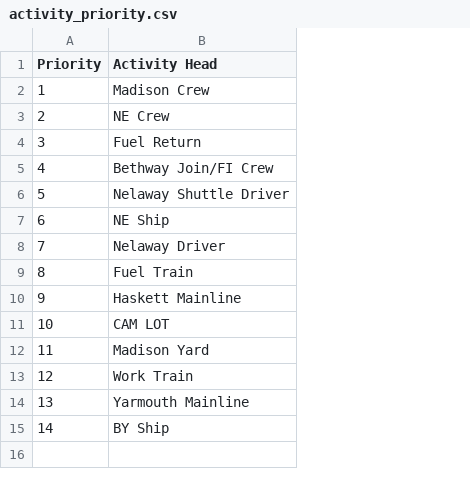
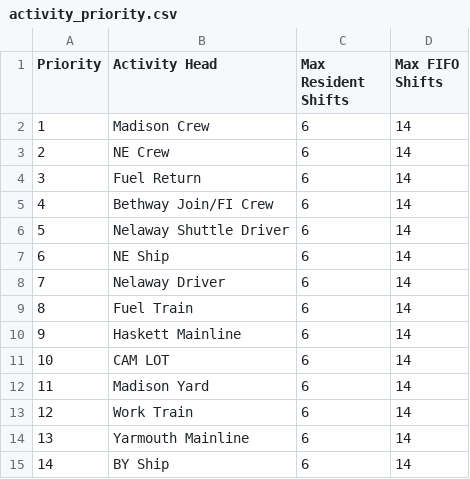
Before and after one commit to sachinpatel-optiflux/Railway-Crew-Rostering-Optimization, a CSV file: data/optiflux_v2/activity_priority.csv, drawn as a sheet; the diff names each change by its address in the sheet, - before the commit and + after, or states it on an @@ line.

Commit message:
Add per-swing Max Resident Shifts and Max FIFO Shifts per activity head

```diff
--- a/data/optiflux_v2/activity_priority.csv
+++ b/data/optiflux_v2/activity_priority.csv
+column C (Max Resident Shifts), rows 2-15: all 6
+column D (Max FIFO Shifts), rows 2-15: all 14
```
Also changed, not shown: data/optiflux_v2/constraints_df.csv, 13 other files.
